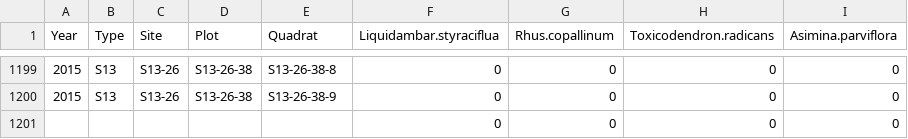
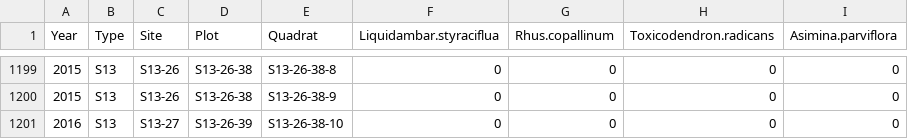
Before and after one commit to azd169/R-datasets, a CSV file: eucs-plots.csv, drawn as a sheet; only a part is shown, gaps mark what is left out; the diff names each change by its address in the sheet, - before the commit and + after, or states it on an @@ line.

Commit message:
Add files via upload

```diff
--- a/eucs-plots.csv
+++ b/eucs-plots.csv
-A1201 (Year): (empty)
+A1201 (Year): 2016
-B1201 (Type): (empty)
+B1201 (Type): S13
-C1201 (Site): (empty)
+C1201 (Site): S13-27
-D1201 (Plot): (empty)
+D1201 (Plot): S13-26-39
-E1201 (Quadrat): (empty)
+E1201 (Quadrat): S13-26-38-10
```
